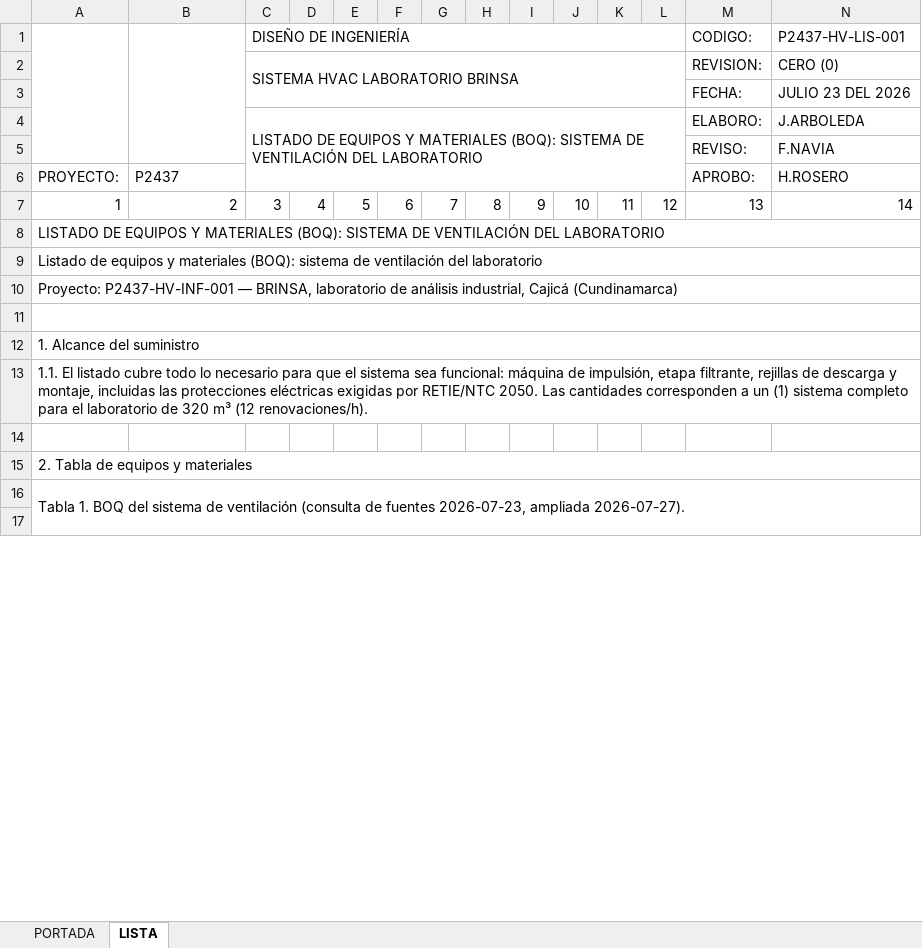
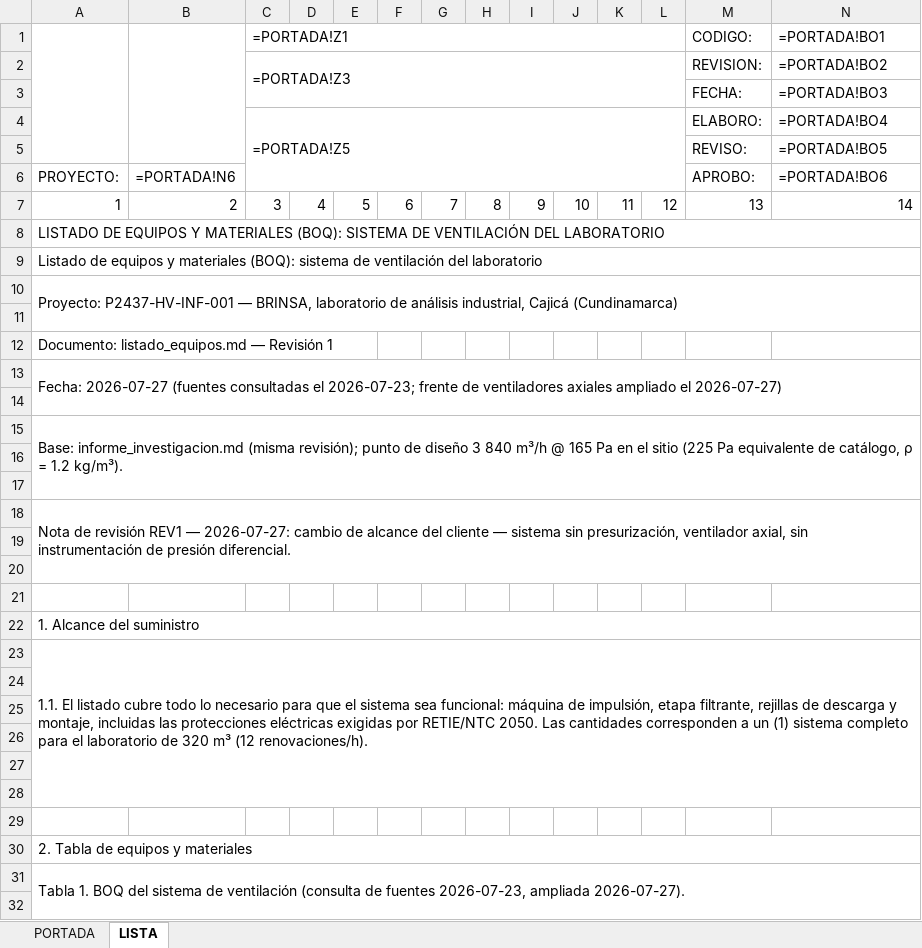
Before and after one commit to INGENDESING/BRINSA-P2437-VENTILACION-LABORATORIO, an Excel workbook: Emisiones/4.0 HV-LISTADOS/P2437-HV-LIS-001.xlsx, sheet LISTA, drawn as a sheet; only a part is shown; values as stored, in another font and other column widths than the file's, no cell formats; formulas without a stored value are shown as written; charts and pictures not drawn; removed rows and columns are numbered as before the commit, all else as after; rows hold the shown columns only; the diff covers the shown part only; the diff names each change by its address in the sheet, - before the commit and + after, or states it on an @@ line.

```diff
--- a/Emisiones/4.0 HV-LISTADOS/P2437-HV-LIS-001.xlsx (sheet LISTA)
+++ b/Emisiones/4.0 HV-LISTADOS/P2437-HV-LIS-001.xlsx (sheet LISTA)
-row 1:  |  | DISEÑO DE INGENIERÍA |  |  |  |  |  |  |  |  |  | CODIGO: | P2437-HV-LIS-001
-row 2:  |  | SISTEMA HVAC LABORATORIO BRINSA |  |  |  |  |  |  |  |  |  | REVISION: | CERO (0)
+row 1:  |  | =PORTADA!Z1 |  |  |  |  |  |  |  |  |  | CODIGO: | =PORTADA!BO1
+row 2:  |  | =PORTADA!Z3 |  |  |  |  |  |  |  |  |  | REVISION: | =PORTADA!BO2
-N3: JULIO 23 DEL 2026
+N3: =PORTADA!BO3
-row 4:  |  | LISTADO DE EQUIPOS Y MATERIALES (BOQ): SISTEMA DE VENTILACIÓN DEL LABORATORIO |  |  |  |  |  |  |  |  |  | ELABORO: | J.ARBOLEDA
+row 4:  |  | =PORTADA!Z5 |  |  |  |  |  |  |  |  |  | ELABORO: | =PORTADA!BO4
-N5: F.NAVIA
+N5: =PORTADA!BO5
-B6: P2437
+B6: =PORTADA!N6
-N6: H.ROSERO
+N6: =PORTADA!BO6
-A10:O10 merged
+A10:O11 merged
-A11:O11 merged
+row 12: Documento: listado_equipos.md — Revisión 1
+row 13: Fecha: 2026-07-27 (fuentes consultadas el 2026-07-23; frente de ventiladores axiales ampliado el 2026-07-27)
+row 14: (empty)
+row 15: Base: informe_investigacion.md (misma revisión); punto de diseño 3 840 m³/h @ 165 Pa en el sitio (225 Pa equivalente de catálogo, ρ = 1.2 kg/m³).
+row 16: (empty)
+row 17: (empty)
+row 18: Nota de revisión REV1 — 2026-07-27: cambio de alcance del cliente — sistema sin presurización, ventilador axial, sin instrumentación de presión diferencial.
+row 19: (empty)
+row 20: (empty)
+row 21: (empty)
+row 24: (empty)
+row 25: (empty)
+row 26: (empty)
+row 27: (empty)
+row 28: (empty)
```
Also changed, not shown: 9 added rows and 1 edited cell elsewhere in this sheet, sheet PORTADA, cell formats, charts or pictures, Emisiones/2.0 HV-MEMORIAS DE CALCULO/P2437-HV-CAL-001.xlsx, Emisiones/3.0 HV-HOJAS DE DATOS/P2437-HV-DTS-002.xlsx, 21 other files.
